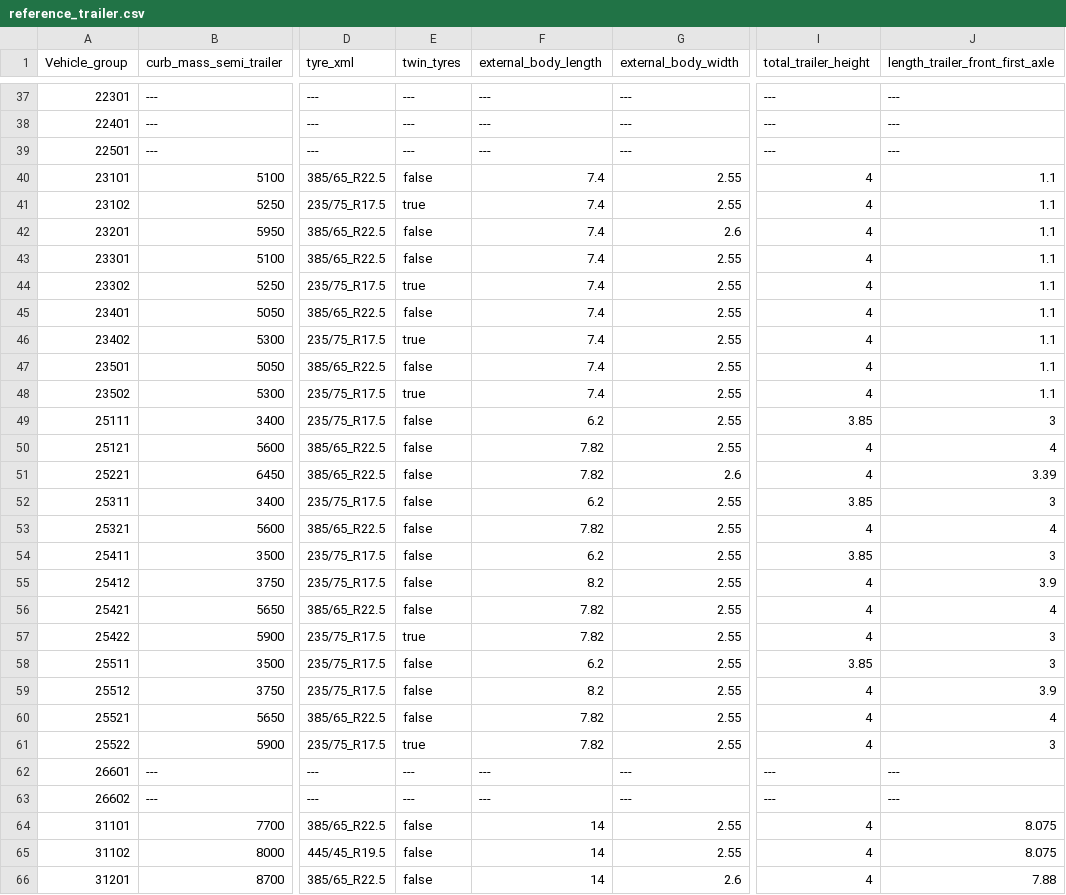
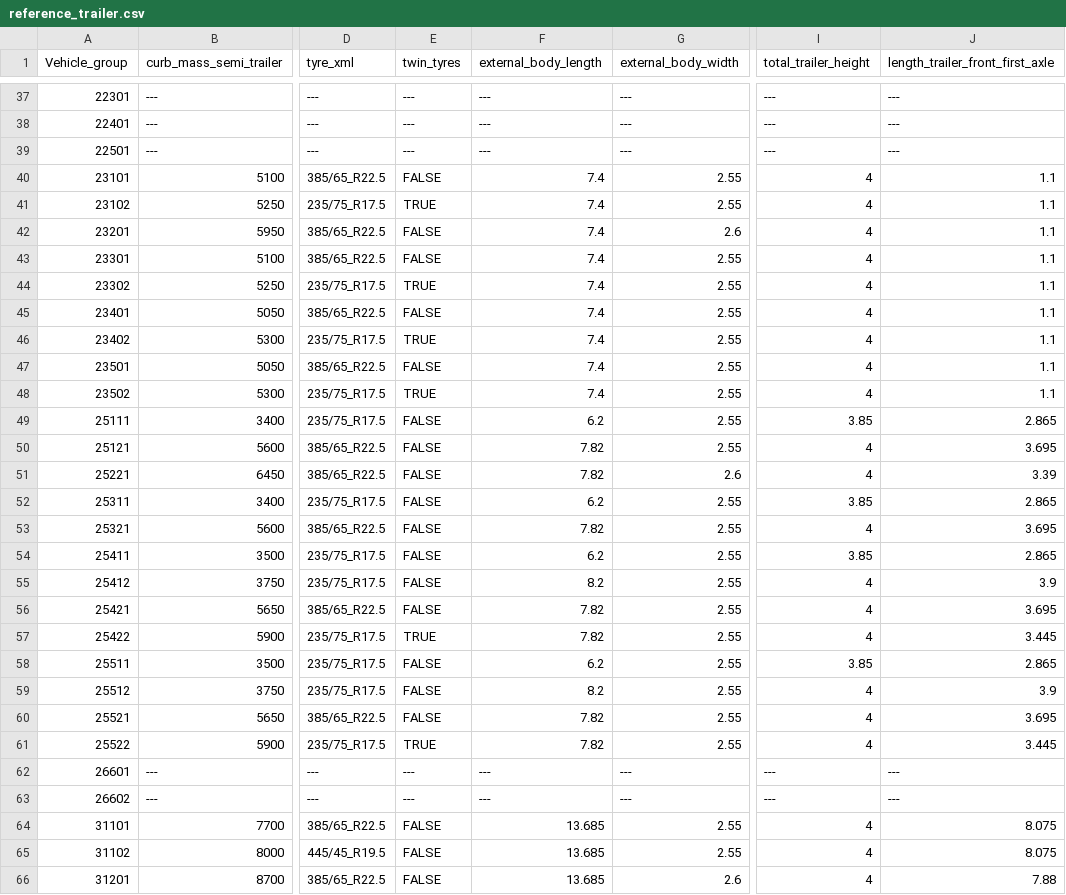
Before and after one commit to mohgsaad-art/VECTO, a CSV file: VectoCore/VectoCore/Resources/Declaration/Trailer/reference_trailer.csv, drawn as a sheet; only a part is shown, gaps mark what is left out; the diff covers the shown part only; the diff names each change by its address in the sheet, - before the commit and + after, or states it on an @@ line.

```diff
--- a/VectoCore/VectoCore/Resources/Declaration/Trailer/reference_trailer.csv
+++ b/VectoCore/VectoCore/Resources/Declaration/Trailer/reference_trailer.csv
-E40 (twin_tyres): false
+E40 (twin_tyres): FALSE
-E41 (twin_tyres): true
+E41 (twin_tyres): TRUE
-E42:E43 (twin_tyres): false
+E42:E43 (twin_tyres): FALSE
-E44 (twin_tyres): true
+E44 (twin_tyres): TRUE
-E45 (twin_tyres): false
+E45 (twin_tyres): FALSE
-E46 (twin_tyres): true
+E46 (twin_tyres): TRUE
-E47 (twin_tyres): false
+E47 (twin_tyres): FALSE
-E48 (twin_tyres): true
+E48 (twin_tyres): TRUE
-E49:E56 (twin_tyres): false
+E49:E56 (twin_tyres): FALSE
-J49 (length_trailer_front_first_axle): 3
+J49 (length_trailer_front_first_axle): 2.865
-J50 (length_trailer_front_first_axle): 4
+J50 (length_trailer_front_first_axle): 3.695
-J52 (length_trailer_front_first_axle): 3
+J52 (length_trailer_front_first_axle): 2.865
-J53 (length_trailer_front_first_axle): 4
+J53 (length_trailer_front_first_axle): 3.695
-J54 (length_trailer_front_first_axle): 3
+J54 (length_trailer_front_first_axle): 2.865
-J56 (length_trailer_front_first_axle): 4
+J56 (length_trailer_front_first_axle): 3.695
-E57 (twin_tyres): true
+E57 (twin_tyres): TRUE
-J57 (length_trailer_front_first_axle): 3
+J57 (length_trailer_front_first_axle): 3.445
-E58:E60 (twin_tyres): false
+E58:E60 (twin_tyres): FALSE
-J58 (length_trailer_front_first_axle): 3
+J58 (length_trailer_front_first_axle): 2.865
-J60 (length_trailer_front_first_axle): 4
+J60 (length_trailer_front_first_axle): 3.695
-E61 (twin_tyres): true
+E61 (twin_tyres): TRUE
-J61 (length_trailer_front_first_axle): 3
+J61 (length_trailer_front_first_axle): 3.445
-E64:E66 (twin_tyres): false
+E64:E66 (twin_tyres): FALSE
-F64:F66 (external_body_length): 14
+F64:F66 (external_body_length): 13.685
```
Also changed, not shown: 89 edited cells elsewhere in this file, 8 other files.
